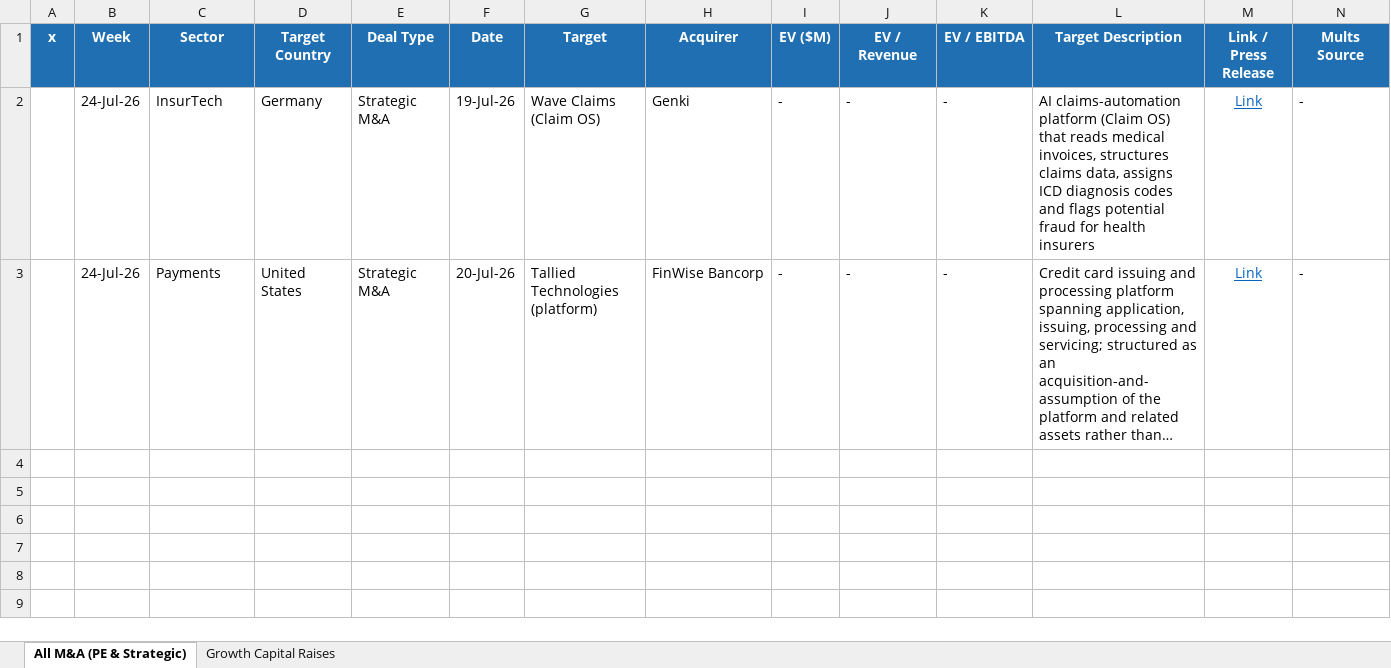
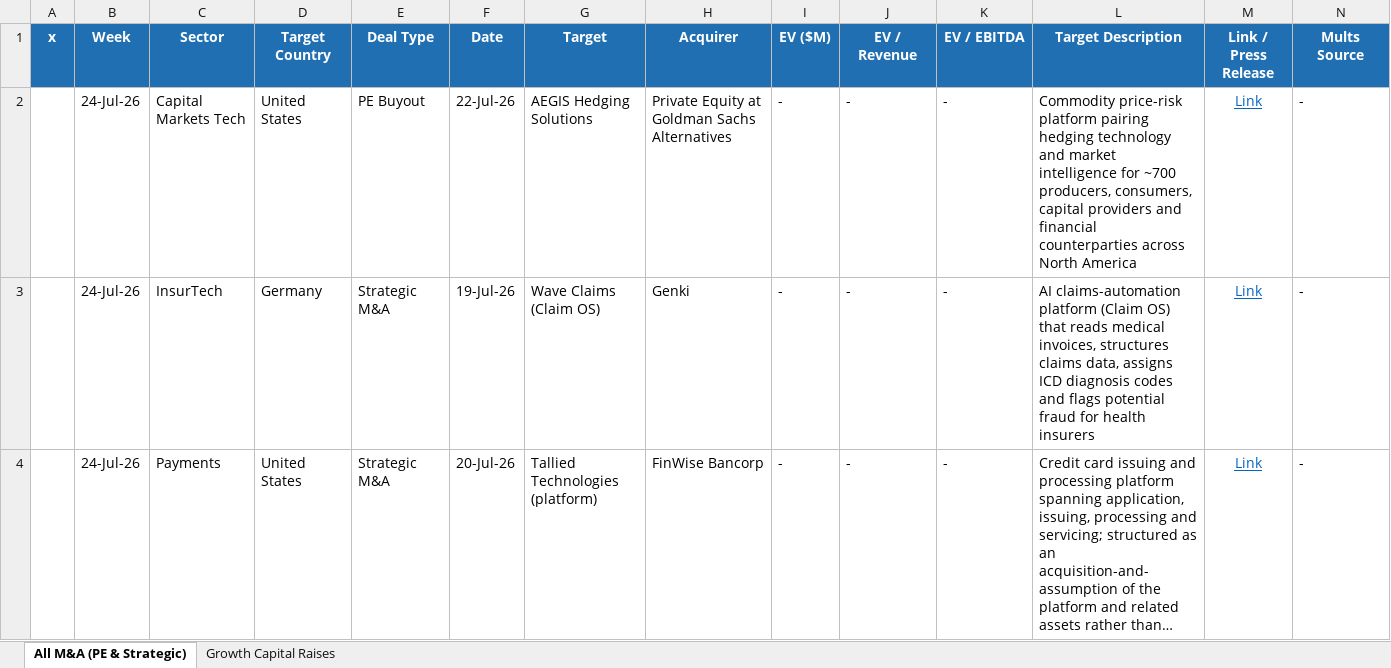
Before and after one commit to carrollr01/aboutMe, an Excel workbook: weekly-deals/outputs/Weekly_Fintech_Deals_2026-07-24.xlsx, sheet All M&A (PE & Strategic), drawn as a sheet; only a part is shown; long unchanged cells end in …; values as stored, in another font and other column widths than the file's, no borders; rows hold the shown columns only; the diff names each change by its address in the sheet, - before the commit and + after, or states it on an @@ line.

```diff
--- a/weekly-deals/outputs/Weekly_Fintech_Deals_2026-07-24.xlsx (sheet All M&A (PE & Strategic))
+++ b/weekly-deals/outputs/Weekly_Fintech_Deals_2026-07-24.xlsx (sheet All M&A (PE & Strategic))
+row 2:  | 24-Jul-26 | Capital Markets Tech | United States | PE Buyout | 22-Jul-26 | AEGIS Hedging Solutions | Private Equity at Goldman Sachs Alternatives | - | - | - | Commodity price-risk platform pairing hedging technology and market intelligence for ~700 producers, consumers, capital providers and financial counterparties across North America | Link | -
```
Also changed, not shown: sheet Growth Capital Raises, 1 other file.
